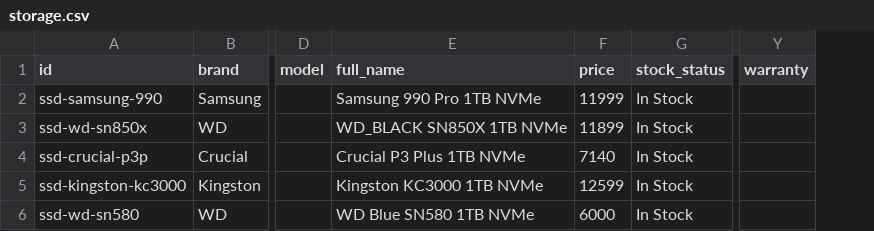
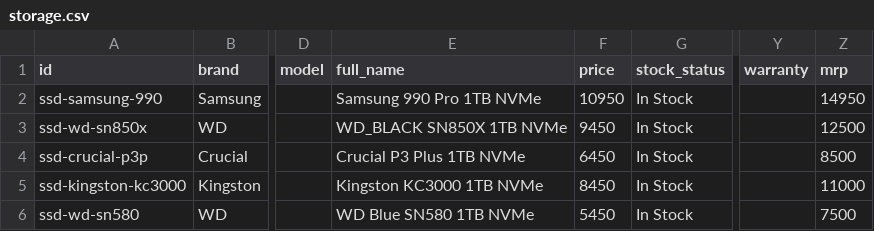
Before and after one commit to hritikkbitm-pixel/JPS-Test, a CSV file: server/data/products/storage.csv, drawn as a sheet; only a part is shown, gaps mark what is left out; the diff names each change by its address in the sheet, - before the commit and + after, or states it on an @@ line.

```diff
--- a/server/data/products/storage.csv
+++ b/server/data/products/storage.csv
+column Z (mrp), rows 2-6: 14950 | 12500 | 8500 | 11000 | 7500
-F2 (price): 11999
+F2 (price): 10950
-F3 (price): 11899
+F3 (price): 9450
-F4 (price): 7140
+F4 (price): 6450
-F5 (price): 12599
+F5 (price): 8450
-F6 (price): 6000
+F6 (price): 5450
```
Also changed, not shown: server/data/products/cabinets.csv, server/data/products/coolers.csv, 41 other files.
